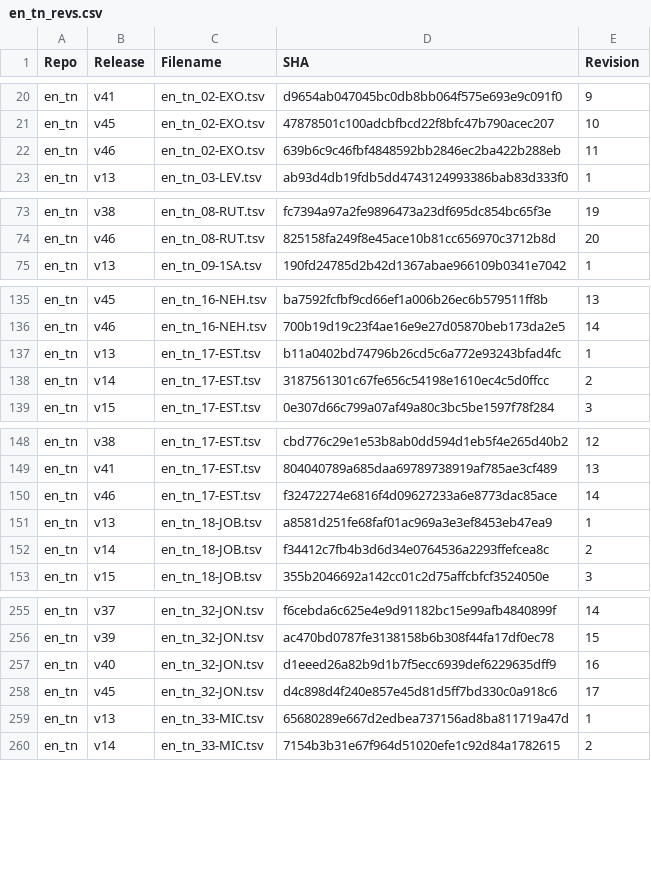
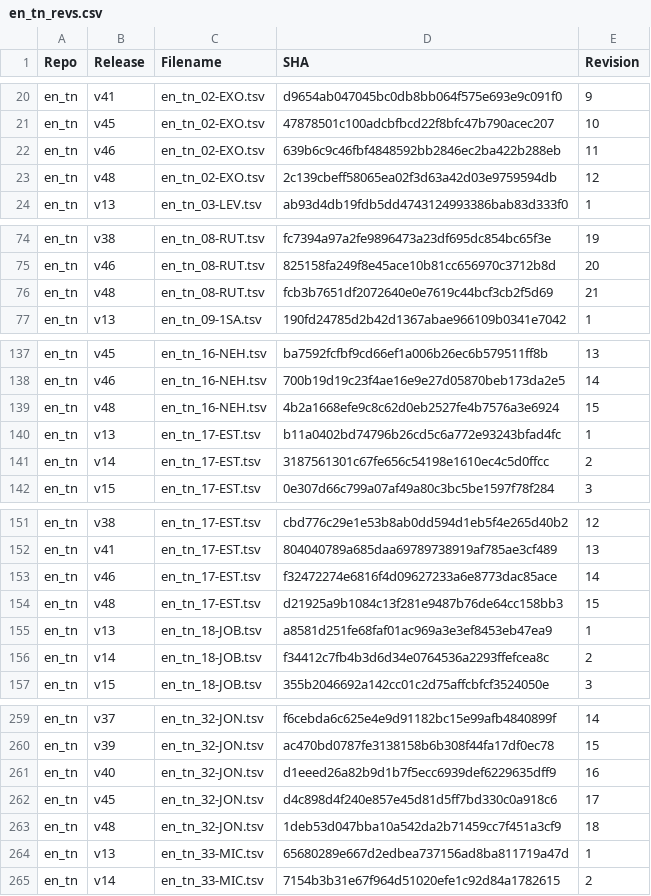
Before and after one commit to mandolyte/sha-versioning, a CSV file: en_tn_revs.csv, drawn as a sheet; only a part is shown, gaps mark what is left out; the diff covers the shown part only.

```diff
--- a/en_tn_revs.csv
+++ b/en_tn_revs.csv
@@ -22,2 +22,3 @@ en_tn,v45,en_tn_02-EXO.tsv,47878501c100adcbfbcd22f8bfc47b790acec207,10
 en_tn,v46,en_tn_02-EXO.tsv,639b6c9c46fbf4848592bb2846ec2ba422b288eb,11
+en_tn,v48,en_tn_02-EXO.tsv,2c139cbeff58065ea02f3d63a42d03e9759594db,12
 en_tn,v13,en_tn_03-LEV.tsv,ab93d4db19fdb5dd4743124993386bab83d333f0,1
@@ -74,2 +75,3 @@ en_tn,v38,en_tn_08-RUT.tsv,fc7394a97a2fe9896473a23df695dc854bc65f3e,19
 en_tn,v46,en_tn_08-RUT.tsv,825158fa249f8e45ace10b81cc656970c3712b8d,20
+en_tn,v48,en_tn_08-RUT.tsv,fcb3b7651df2072640e0e7619c44bcf3cb2f5d69,21
 en_tn,v13,en_tn_09-1SA.tsv,190fd24785d2b42d1367abae966109b0341e7042,1
@@ -136,2 +138,3 @@ en_tn,v45,en_tn_16-NEH.tsv,ba7592fcfbf9cd66ef1a006b26ec6b579511ff8b,13
 en_tn,v46,en_tn_16-NEH.tsv,700b19d19c23f4ae16e9e27d05870beb173da2e5,14
+en_tn,v48,en_tn_16-NEH.tsv,4b2a1668efe9c8c62d0eb2527fe4b7576a3e6924,15
 en_tn,v13,en_tn_17-EST.tsv,b11a0402bd74796b26cd5c6a772e93243bfad4fc,1
@@ -150,2 +153,3 @@ en_tn,v41,en_tn_17-EST.tsv,804040789a685daa69789738919af785ae3cf489,13
 en_tn,v46,en_tn_17-EST.tsv,f32472274e6816f4d09627233a6e8773dac85ace,14
+en_tn,v48,en_tn_17-EST.tsv,d21925a9b1084c13f281e9487b76de64cc158bb3,15
 en_tn,v13,en_tn_18-JOB.tsv,a8581d251fe68faf01ac969a3e3ef8453eb47ea9,1
@@ -258,2 +262,3 @@ en_tn,v40,en_tn_32-JON.tsv,d1eeed26a82b9d1b7f5ecc6939def6229635dff9,16
 en_tn,v45,en_tn_32-JON.tsv,d4c898d4f240e857e45d81d5ff7bd330c0a918c6,17
+en_tn,v48,en_tn_32-JON.tsv,1deb53d047bba10a542da2b71459cc7f451a3cf9,18
 en_tn,v13,en_tn_33-MIC.tsv,65680289e667d2edbea737156ad8ba811719a47d,1
```
Also changed, not shown: 9 added rows elsewhere in this file, 1 other file.
